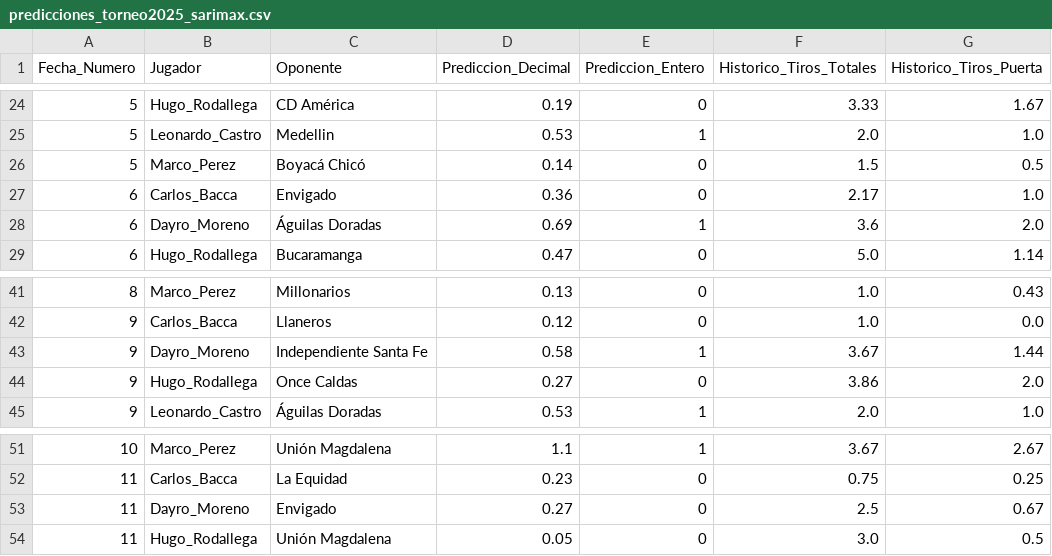
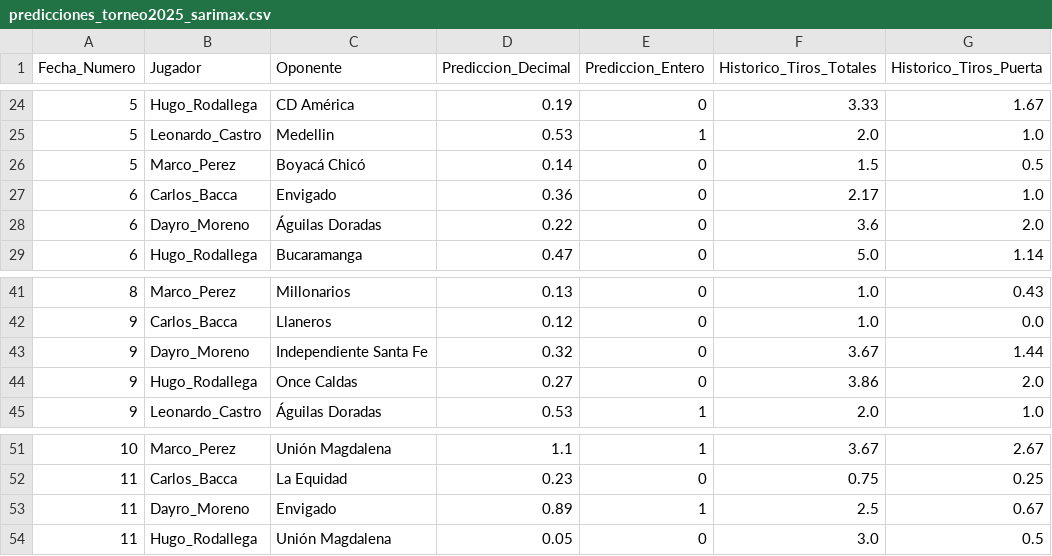
Before and after one commit to IngRetrius/Api-prediccion-jugadores-futbol, a CSV file: backend/app/data/predicciones_torneo2025_sarimax.csv, drawn as a sheet; only a part is shown, gaps mark what is left out; the diff names each change by its address in the sheet, - before the commit and + after, or states it on an @@ line.

```diff
--- a/backend/app/data/predicciones_torneo2025_sarimax.csv
+++ b/backend/app/data/predicciones_torneo2025_sarimax.csv
-D28 (Prediccion_Decimal): 0.69
+D28 (Prediccion_Decimal): 0.22
-E28 (Prediccion_Entero): 1
+E28 (Prediccion_Entero): 0
-D43 (Prediccion_Decimal): 0.58
+D43 (Prediccion_Decimal): 0.32
-E43 (Prediccion_Entero): 1
+E43 (Prediccion_Entero): 0
-D53 (Prediccion_Decimal): 0.27
+D53 (Prediccion_Decimal): 0.89
-E53 (Prediccion_Entero): 0
+E53 (Prediccion_Entero): 1
```
Also changed, not shown: backend/app/data/predicciones_torneo2025_lstm.csv, 3 other files.
